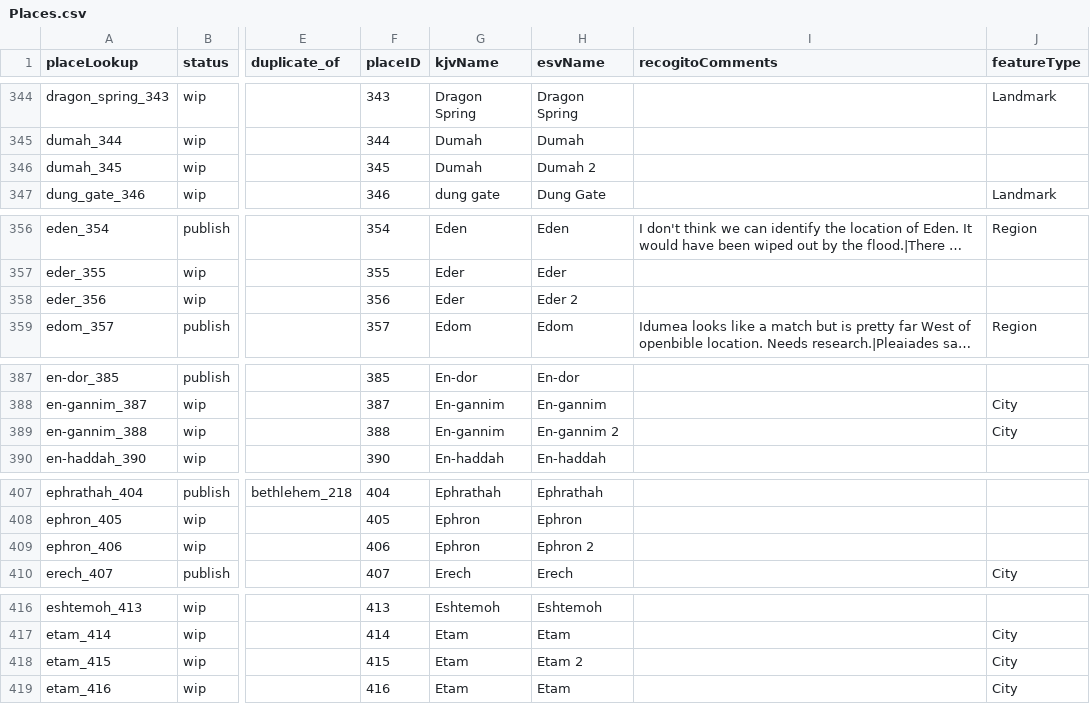
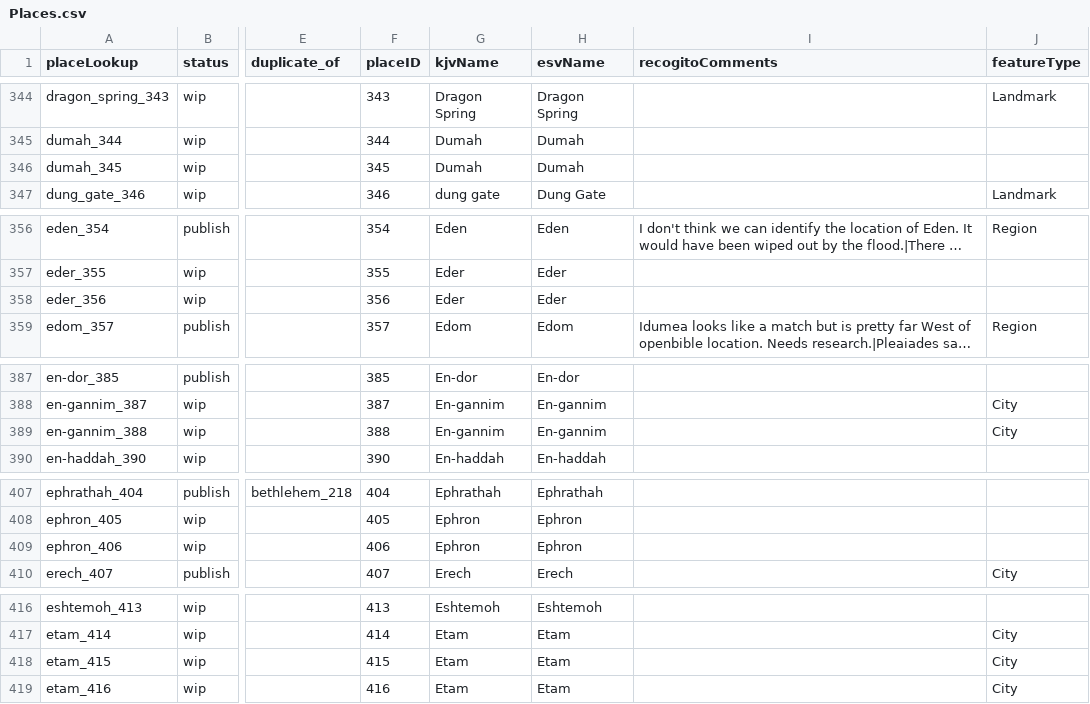
Before and after one commit to robertrouse/theographic-bible-metadata, a CSV file: CSV/Places.csv, drawn as a sheet; only a part is shown, gaps mark what is left out; long unchanged cells end in …; the diff covers the shown part only; the diff names each change by its address in the sheet, - before the commit and + after, or states it on an @@ line.

Commit message:
Removed ' 2' from esvNames

```diff
--- a/CSV/Places.csv
+++ b/CSV/Places.csv
-H346 (esvName): Dumah 2
+H346 (esvName): Dumah
-H358 (esvName): Eder 2
+H358 (esvName): Eder
-H389 (esvName): En-gannim 2
+H389 (esvName): En-gannim
-H409 (esvName): Ephron 2
+H409 (esvName): Ephron
-H418 (esvName): Etam 2
+H418 (esvName): Etam
```
Also changed, not shown: 54 edited cells elsewhere in this file.
